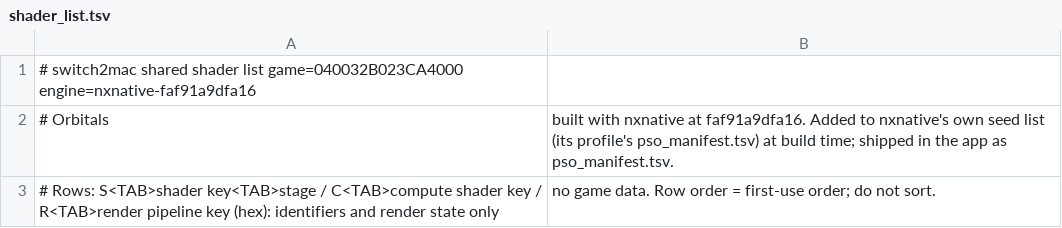
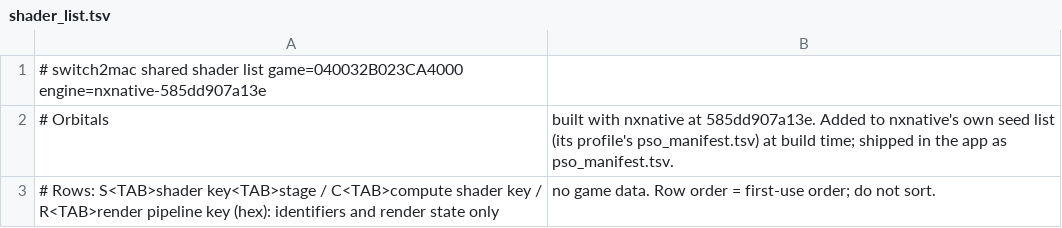
Before and after one commit to Hengle/switch2mac, a TSV file: games/orbitals/shader_list.tsv, drawn as a sheet.

```diff
--- a/games/orbitals/shader_list.tsv
+++ b/games/orbitals/shader_list.tsv
@@ -1,3 +1,3 @@
-# switch2mac shared shader list	game=040032B023CA4000	engine=nxnative-faf91a9dfa16
-# Orbitals, built with nxnative at faf91a9dfa16. Added to nxnative's own seed list (its profile's pso_manifest.tsv) at build time; shipped in the app as pso_manifest.tsv.
+# switch2mac shared shader list	game=040032B023CA4000	engine=nxnative-585dd907a13e
+# Orbitals, built with nxnative at 585dd907a13e. Added to nxnative's own seed list (its profile's pso_manifest.tsv) at build time; shipped in the app as pso_manifest.tsv.
 # Rows: S<TAB>shader key<TAB>stage / C<TAB>compute shader key / R<TAB>render pipeline key (hex): identifiers and render state only, no game data. Row order = first-use order; do not sort.
```
Also changed, not shown: 2 other files.
